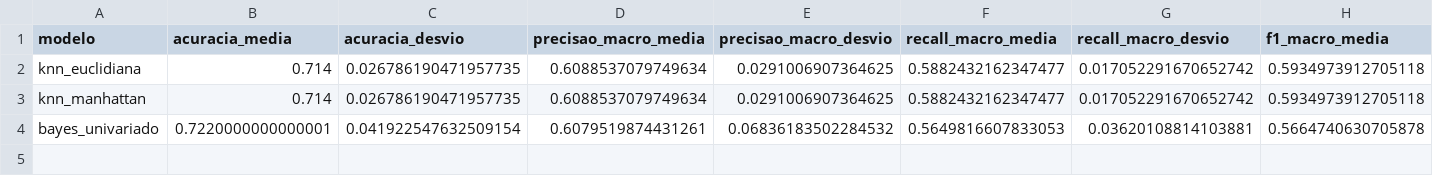
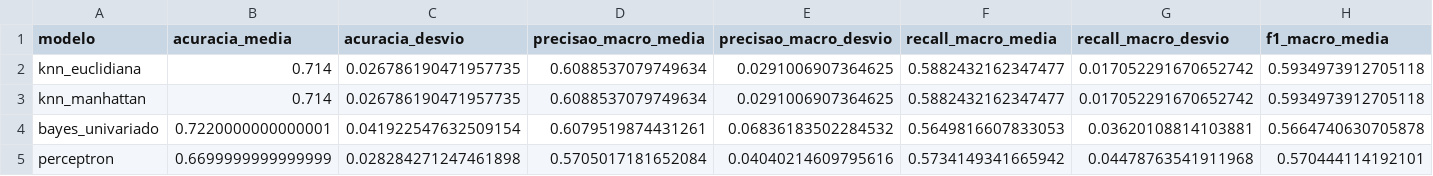
Before and after one commit to devrodofc/Projeto-IA-AV2-2026.2, a CSV file: resultados/classificacao_resumo.csv, drawn as a sheet; only a part is shown; rows hold the shown columns only; the diff names each change by its address in the sheet, - before the commit and + after, or states it on an @@ line.

```diff
--- a/resultados/classificacao_resumo.csv
+++ b/resultados/classificacao_resumo.csv
+row 5: perceptron | 0.6699999999999999 | 0.028284271247461898 | 0.5705017181652084 | 0.04040214609795616 | 0.5734149341665942 | 0.04478763541911968 | 0.570444114192101
```
Also changed, not shown: resultados/regressao/knn_euclidiana_folds.csv, resultados/regressao/knn_manhattan_folds.csv, 29 other files.
